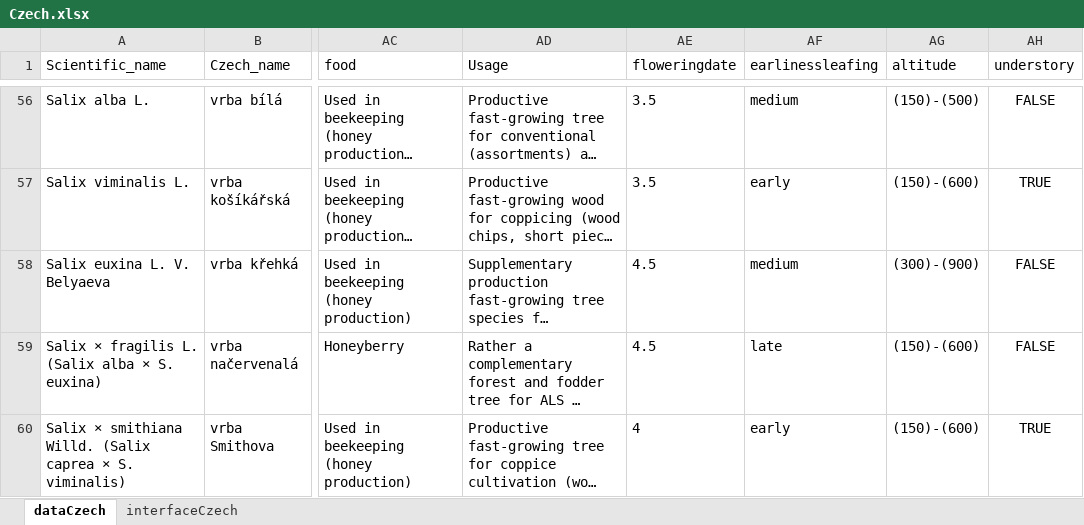
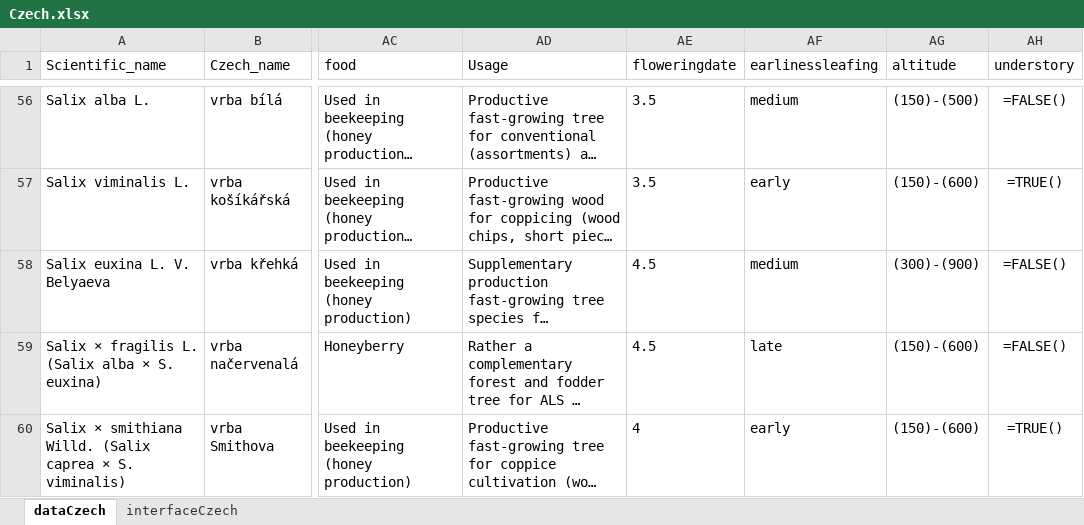
Before and after one commit to euraf/agroforestreeadvice, an Excel workbook: models/Czech.xlsx, sheet dataCzech, drawn as a sheet; only a part is shown, gaps mark what is left out; long unchanged cells end in …; values as stored, in another font and other column widths than the file's, no borders; formulas without a stored value are shown as written; table styles not drawn; the diff covers the shown part only; the diff names each change by its address in the sheet, - before the commit and + after, or states it on an @@ line.

```diff
--- a/models/Czech.xlsx (sheet dataCzech)
+++ b/models/Czech.xlsx (sheet dataCzech)
-AH56 (understory): FALSE
+AH56 (understory): =FALSE()
-AH57 (understory): TRUE
+AH57 (understory): =TRUE()
-AH58:AH59 (understory): FALSE
+AH58:AH59 (understory): =FALSE()
-AH60 (understory): TRUE
+AH60 (understory): =TRUE()
```
Also changed, not shown: 53 edited cells elsewhere in this sheet, sheet interfaceCzech, 5 other files.
